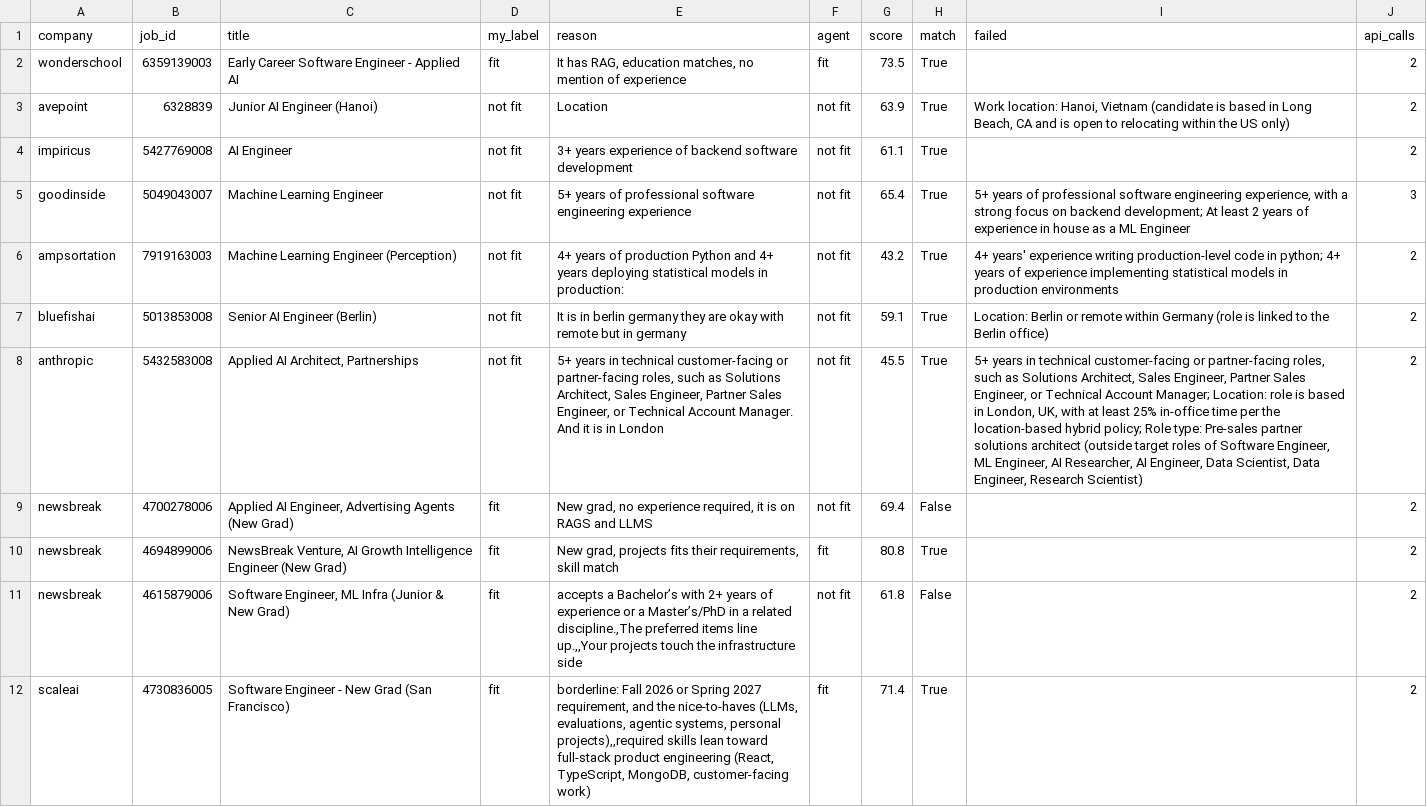
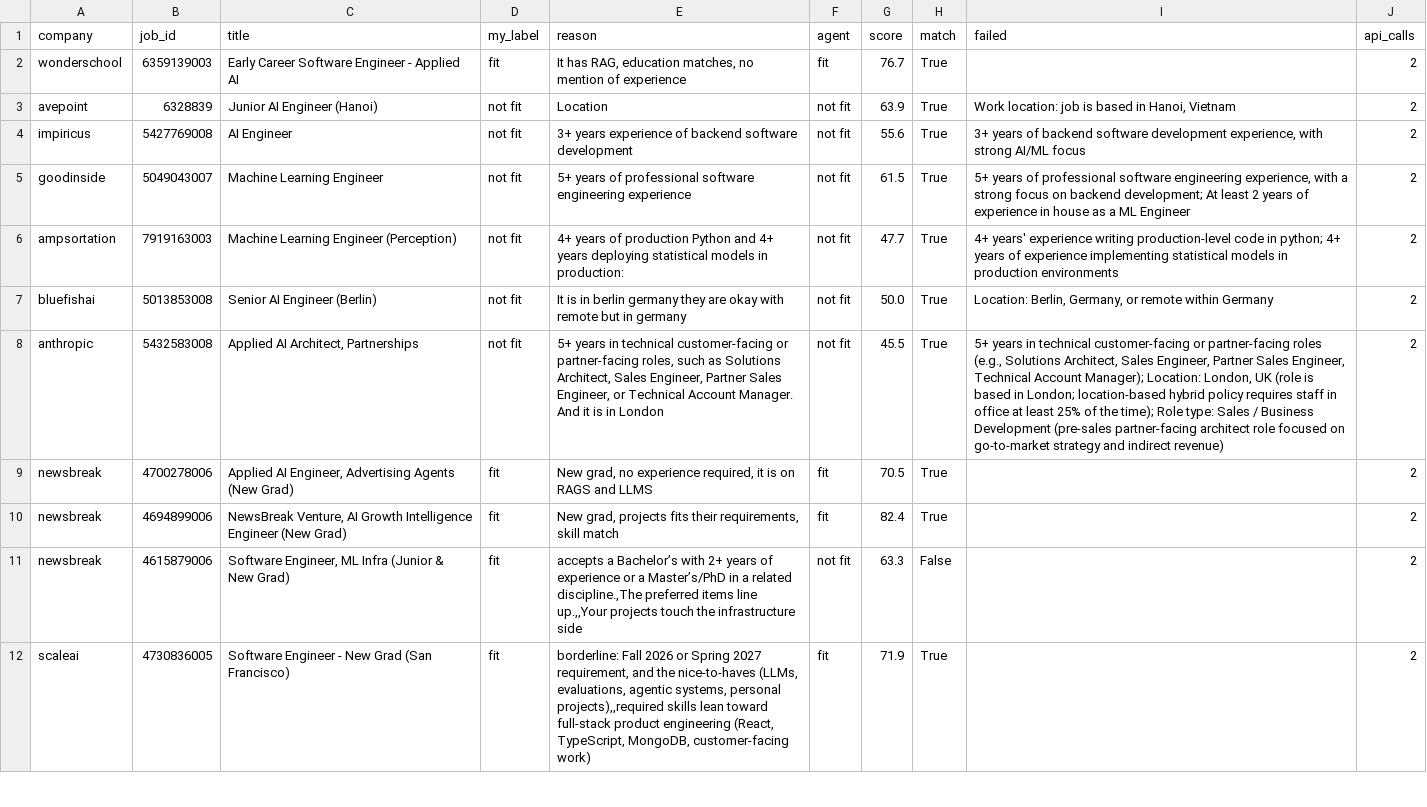
Before and after one commit to Yasasvi-21/job-match-agent, a CSV file: eval_results.csv, drawn as a sheet; only a part is shown; the diff covers the shown part only; the diff names each change by its address in the sheet, - before the commit and + after, or states it on an @@ line.

Commit message:
Day 8: regression eval on LangGraph agent - acc 95%, recall 86%, precision 100%

```diff
--- a/eval_results.csv
+++ b/eval_results.csv
-G2 (score): 73.5
+G2 (score): 76.7
-I3 (failed): Work location: Hanoi, Vietnam (candidate is based in Long Beach, CA and is open to relocating within the US only)
+I3 (failed): Work location: job is based in Hanoi, Vietnam
-G4 (score): 61.1
+G4 (score): 55.6
-I4 (failed): (empty)
+I4 (failed): 3+ years of backend software development experience, with strong AI/ML focus
-G5 (score): 65.4
+G5 (score): 61.5
-J5 (api_calls): 3
+J5 (api_calls): 2
-G6 (score): 43.2
+G6 (score): 47.7
-G7 (score): 59.1
+G7 (score): 50.0
-I7 (failed): Location: Berlin or remote within Germany (role is linked to the Berlin office)
+I7 (failed): Location: Berlin, Germany, or remote within Germany
-I8 (failed): …or partner-facing roles, such as Solutions Architect, Sales Engineer, Partner Sales Engineer, or Technical Account Manager; Location: role is based in London, UK, with at least 25% in-office time per the location-based hybrid policy; Role type: Pre-sales partner solutions architect (outside target roles of Software Engineer, ML Engineer, AI Researcher, AI Engineer, Data Scientist, Data Engineer, Research Scientist)
+I8 (failed): …or partner-facing roles (e.g., Solutions Architect, Sales Engineer, Partner Sales Engineer, Technical Account Manager); Location: London, UK (role is based in London; location-based hybrid policy requires staff in office at least 25% of the time); Role type: Sales / Business Development (pre-sales partner-facing architect role focused on go-to-market strategy and indirect revenue)
-F9 (agent): not fit
+F9 (agent): fit
-G9 (score): 69.4
+G9 (score): 70.5
-H9 (match): False
+H9 (match): True
-G10 (score): 80.8
+G10 (score): 82.4
-G11 (score): 61.8
+G11 (score): 63.3
-G12 (score): 71.4
+G12 (score): 71.9
```
Also changed, not shown: 20 edited cells elsewhere in this file, 3 other files.
